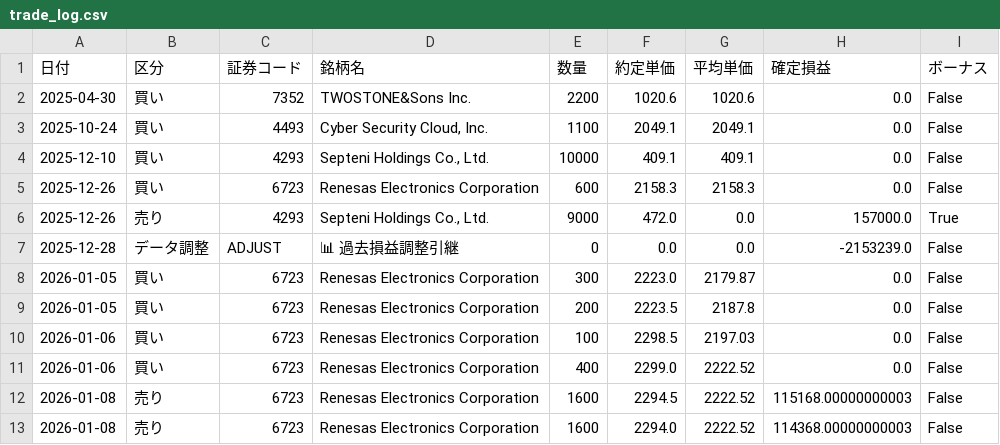
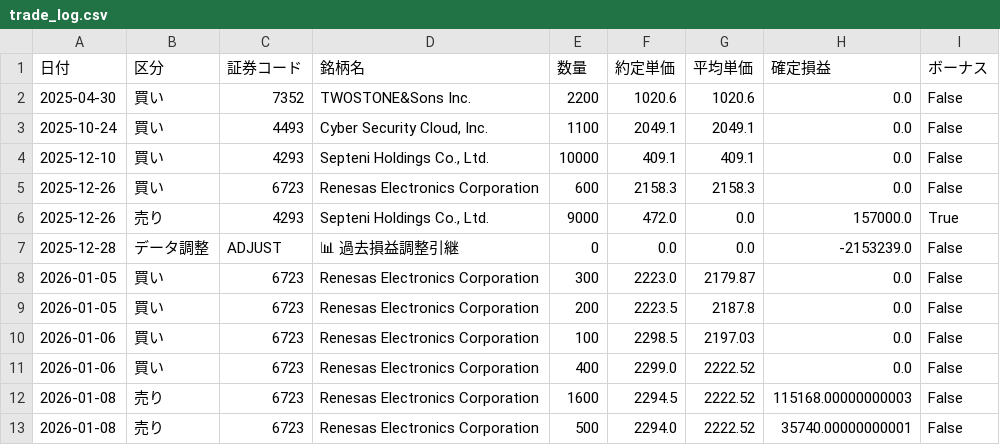
Before and after one commit to reiwa1019-cmyk/J_Phantom_Gear, a CSV file: trade_log.csv, drawn as a sheet.

Commit message:
Update trade_log.csv

```diff
--- a/trade_log.csv
+++ b/trade_log.csv
@@ -12,2 +12,2 @@
 2026-01-08,売り,6723,Renesas Electronics Corporation,1600,2294.5,2222.52,115168.00000000003,False
-2026-01-08,売り,6723,Renesas Electronics Corporation,1600,2294.0,2222.52,114368.00000000003,False
+2026-01-08,売り,6723,Renesas Electronics Corporation,500,2294.0,2222.52,35740.00000000001,False
```
